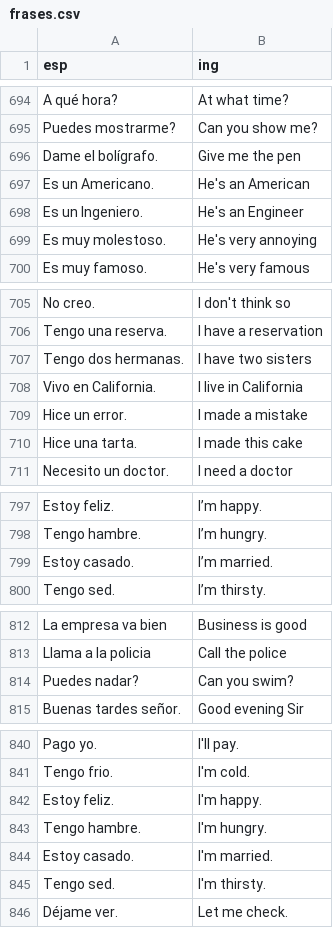
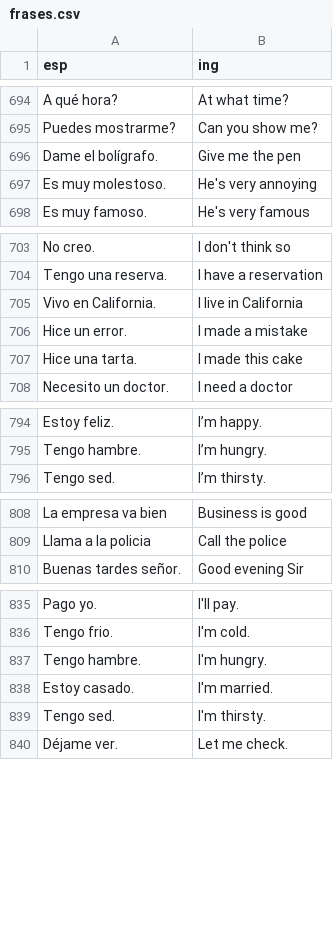
Before and after one commit to ArbeyAragon/Dictionary, a CSV file: dictionaries/frases.csv, drawn as a sheet; only a part is shown, gaps mark what is left out; the diff covers the shown part only; the diff names each change by its address in the sheet, - before the commit and + after, or states it on an @@ line.

Commit message:
fix

```diff
--- a/dictionaries/frases.csv
+++ b/dictionaries/frases.csv
-row 697: Es un Americano. | He's an American
-row 698: Es un Ingeniero. | He's an Engineer
-row 707: Tengo dos hermanas. | I have two sisters
-row 799: Estoy casado. | I’m married.
-row 814: Puedes nadar? | Can you swim?
-row 842: Estoy feliz. | I'm happy.
```
Also changed, not shown: 3 edited cells elsewhere in this file.
